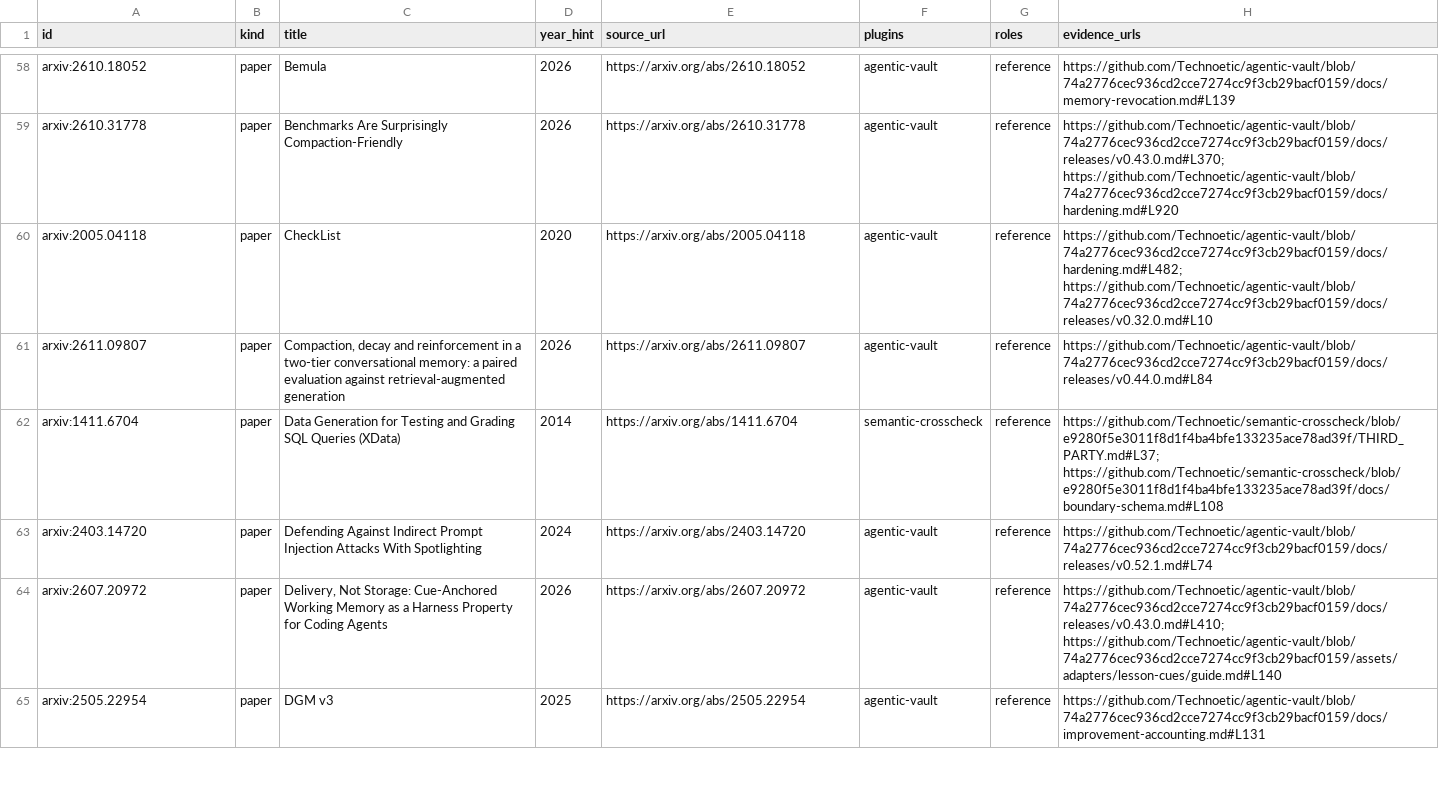
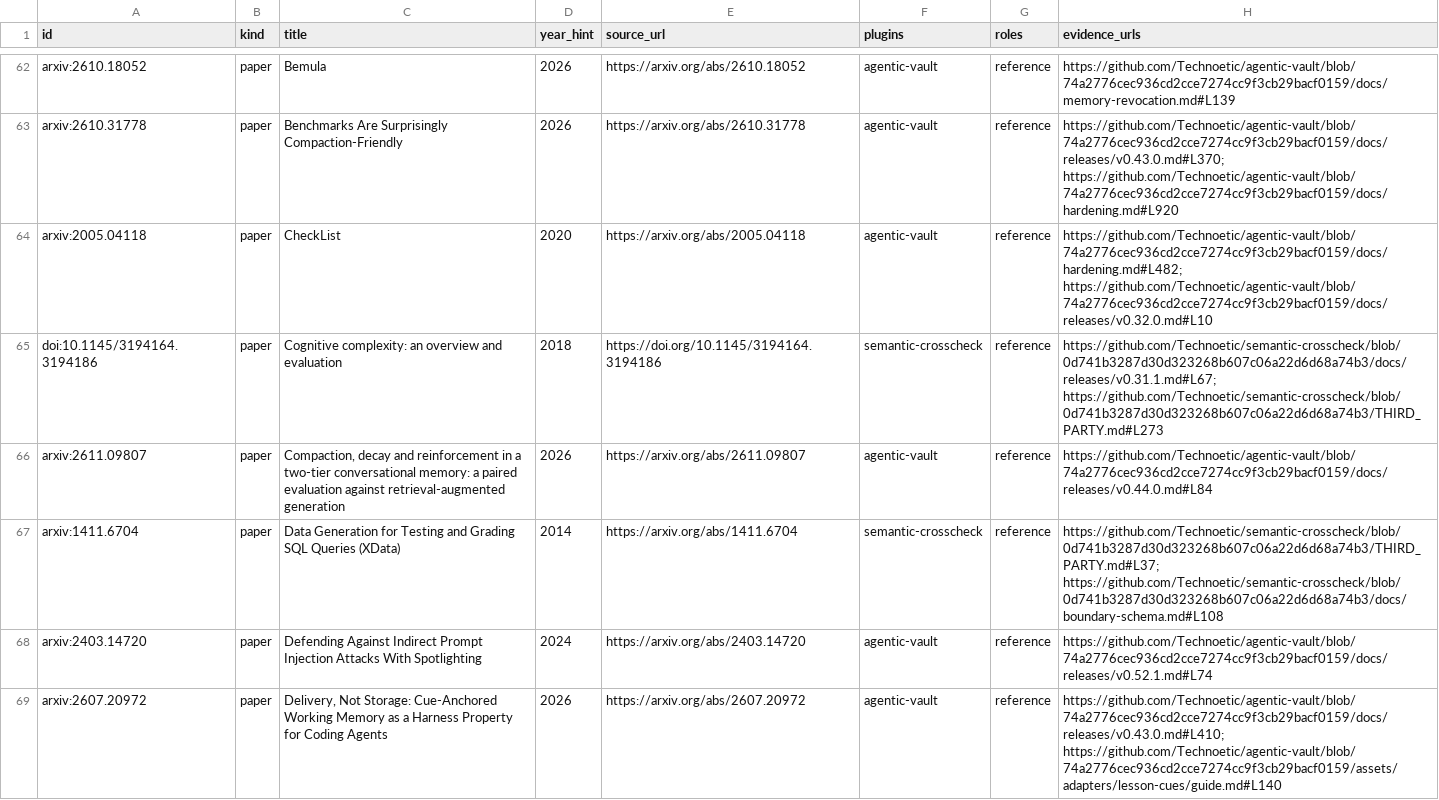
Before and after one commit to Technoetic/reference-atlas, a CSV file: data/catalog.csv, drawn as a sheet; only a part is shown, gaps mark what is left out; the shorter side is filled out with more unchanged rows; the diff covers the shown part only.

Commit message:
data: pin semantic-crosscheck v0.31.1 references (220 sources, 428 citations, 10 shared)

```diff
--- a/data/catalog.csv
+++ b/data/catalog.csv
@@ -60,4 +64,5 @@ arxiv:2610.31778,paper,Benchmarks Are Surprisingly Compaction-Friendly,2026,http
 arxiv:2005.04118,paper,CheckList,2020,https://arxiv.org/abs/2005.04118,agentic-vault,reference,https://github.com/Technoetic/agentic-vault/blob/74a2776cec936cd2cce7274cc9f3cb29bacf0159/docs/hardening.md#L482; https://github.com/Technoetic/agentic-vault/blob/74a2776cec936cd2cce7274cc9f3cb29bacf0159/docs/releases/v0.32.0.md#L10
+doi:10.1145/3194164.3194186,paper,Cognitive complexity: an overview and evaluation,2018,https://doi.org/10.1145/3194164.3194186,semantic-crosscheck,reference,https://github.com/Technoetic/semantic-crosscheck/blob/0d741b3287d30d323268b607c06a22d6d68a74b3/docs/releases/v0.31.1.md#L67; https://github.com/Technoetic/semantic-crosscheck/blob/0d741b3287d30d323268b607c06a22d6d68a74b3/THIRD_PARTY.md#L273
 arxiv:2611.09807,paper,"Compaction, decay and reinforcement in a two-tier conversational memory: a paired evaluation against retrieval-augmented generation",2026,https://arxiv.org/abs/2611.09807,agentic-vault,reference,https://github.com/Technoetic/agentic-vault/blob/74a2776cec936cd2cce7274cc9f3cb29bacf0159/docs/releases/v0.44.0.md#L84
-arxiv:1411.6704,paper,Data Generation for Testing and Grading SQL Queries (XData),2014,https://arxiv.org/abs/1411.6704,semantic-crosscheck,reference,https://github.com/Technoetic/semantic-crosscheck/blob/e9280f5e3011f8d1f4ba4bfe133235ace78ad39f/THIRD_PARTY.md#L37; https://github.com/Technoetic/semantic-crosscheck/blob/e9280f5e3011f8d1f4ba4bfe133235ace78ad39f/docs/boundary-schema.md#L108
+arxiv:1411.6704,paper,Data Generation for Testing and Grading SQL Queries (XData),2014,https://arxiv.org/abs/1411.6704,semantic-crosscheck,reference,https://github.com/Technoetic/semantic-crosscheck/blob/0d741b3287d30d323268b607c06a22d6d68a74b3/THIRD_PARTY.md#L37; https://github.com/Technoetic/semantic-crosscheck/blob/0d741b3287d30d323268b607c06a22d6d68a74b3/docs/boundary-schema.md#L108
 arxiv:2403.14720,paper,Defending Against Indirect Prompt Injection Attacks With Spotlighting,2024,https://arxiv.org/abs/2403.14720,agentic-vault,reference,https://github.com/Technoetic/agentic-vault/blob/74a2776cec936cd2cce7274cc9f3cb29bacf0159/docs/releases/v0.52.1.md#L74
```
Also changed, not shown: 10 added rows and 63 edited cells elsewhere in this file, 6 other files.
